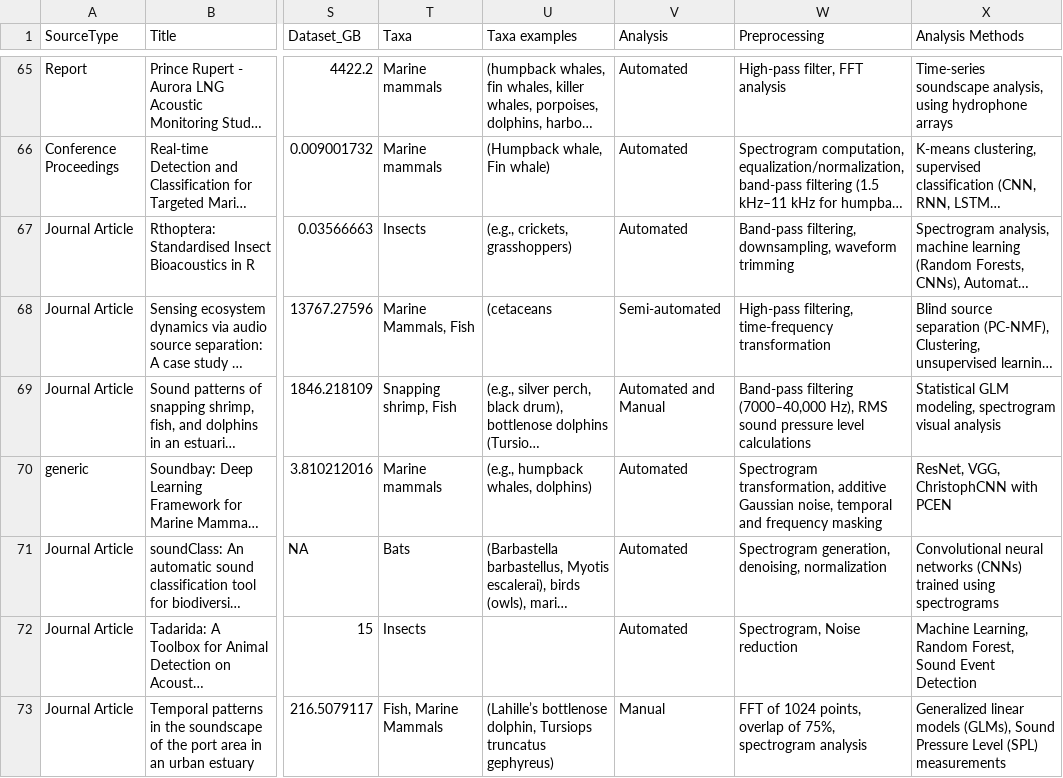
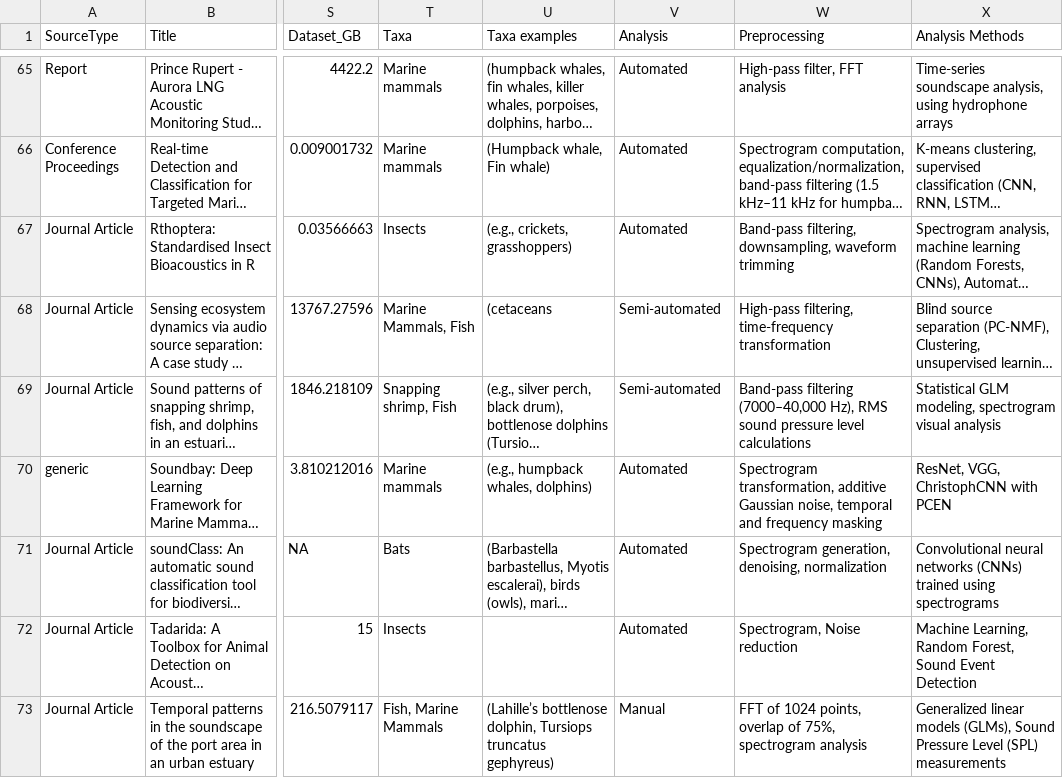
Before and after one commit to gibbona1/pam_lit_review, a CSV file: tagged_literature.csv, drawn as a sheet; only a part is shown, gaps mark what is left out; long unchanged cells end in …; the diff covers the shown part only; the diff names each change by its address in the sheet, - before the commit and + after, or states it on an @@ line.

Commit message:
Manual and Automated -> semi-automated

```diff
--- a/tagged_literature.csv
+++ b/tagged_literature.csv
-V69 (Analysis): Automated and Manual
+V69 (Analysis): Semi-automated
```
Also changed, not shown: 6 edited cells elsewhere in this file.
